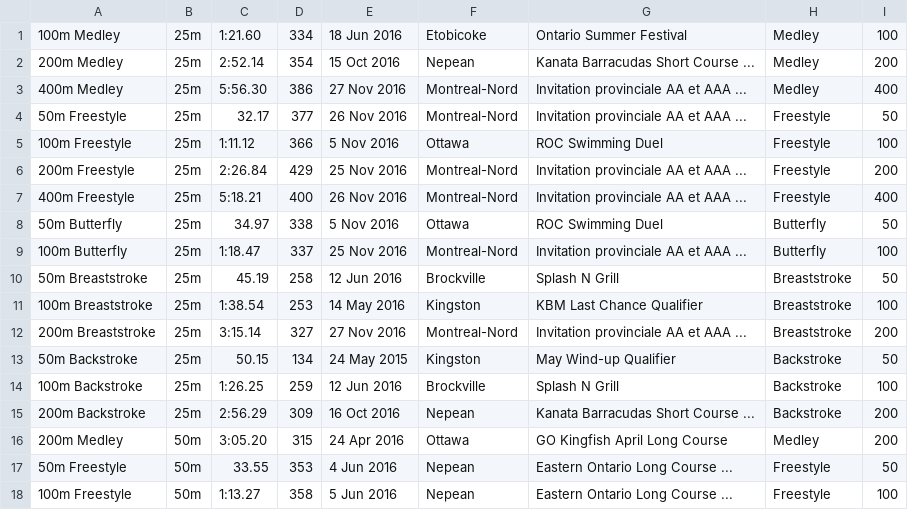
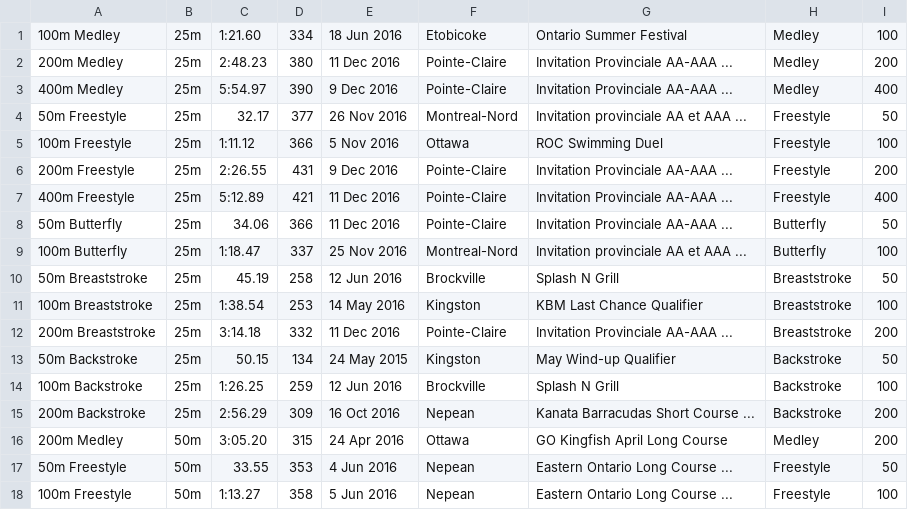
Before and after one commit to Subject2Risk/swim-report, a CSV file: swim-data/4821223.csv, drawn as a sheet; only a part is shown.

```diff
--- a/swim-data/4821223.csv
+++ b/swim-data/4821223.csv
@@ -1,9 +1,9 @@
 100m Medley,25m,1:21.60,334,18 Jun 2016,Etobicoke,Ontario Summer Festival,Medley,100
-200m Medley,25m,2:52.14,354,15 Oct 2016,Nepean,Kanata Barracudas Short Course ...,Medley,200
-400m Medley,25m,5:56.30,386,27 Nov 2016,Montreal-Nord,Invitation provinciale AA et AAA ...,Medley,400
+200m Medley,25m,2:48.23,380,11 Dec 2016,Pointe-Claire,Invitation Provinciale AA-AAA ...,Medley,200
+400m Medley,25m,5:54.97,390,9 Dec 2016,Pointe-Claire,Invitation Provinciale AA-AAA ...,Medley,400
 50m Freestyle,25m,32.17,377,26 Nov 2016,Montreal-Nord,Invitation provinciale AA et AAA ...,Freestyle,50
 100m Freestyle,25m,1:11.12,366,5 Nov 2016,Ottawa,ROC Swimming Duel,Freestyle,100
-200m Freestyle,25m,2:26.84,429,25 Nov 2016,Montreal-Nord,Invitation provinciale AA et AAA ...,Freestyle,200
-400m Freestyle,25m,5:18.21,400,26 Nov 2016,Montreal-Nord,Invitation provinciale AA et AAA ...,Freestyle,400
-50m Butterfly,25m,34.97,338,5 Nov 2016,Ottawa,ROC Swimming Duel,Butterfly,50
+200m Freestyle,25m,2:26.55,431,9 Dec 2016,Pointe-Claire,Invitation Provinciale AA-AAA ...,Freestyle,200
+400m Freestyle,25m,5:12.89,421,11 Dec 2016,Pointe-Claire,Invitation Provinciale AA-AAA ...,Freestyle,400
+50m Butterfly,25m,34.06,366,11 Dec 2016,Pointe-Claire,Invitation Provinciale AA-AAA ...,Butterfly,50
 100m Butterfly,25m,1:18.47,337,25 Nov 2016,Montreal-Nord,Invitation provinciale AA et AAA ...,Butterfly,100
@@ -11,3 +11,3 @@
 100m Breaststroke,25m,1:38.54,253,14 May 2016,Kingston,KBM Last Chance Qualifier,Breaststroke,100
-200m Breaststroke,25m,3:15.14,327,27 Nov 2016,Montreal-Nord,Invitation provinciale AA et AAA ...,Breaststroke,200
+200m Breaststroke,25m,3:14.18,332,11 Dec 2016,Pointe-Claire,Invitation Provinciale AA-AAA ...,Breaststroke,200
 50m Backstroke,25m,50.15,134,24 May 2015,Kingston,May Wind-up Qualifier,Backstroke,50
```
Also changed, not shown: swim-data/4821832.csv, swim-data/4975035.csv, 5 other files.
